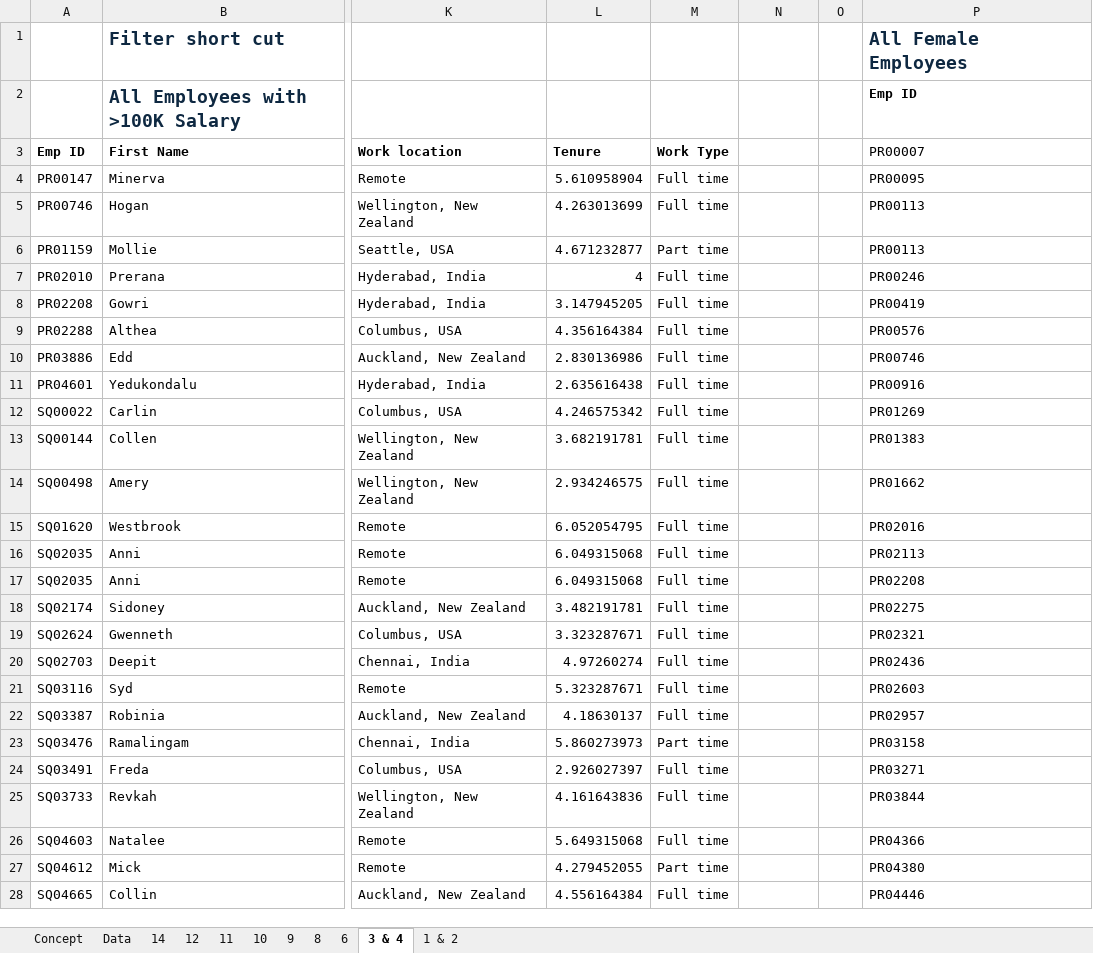
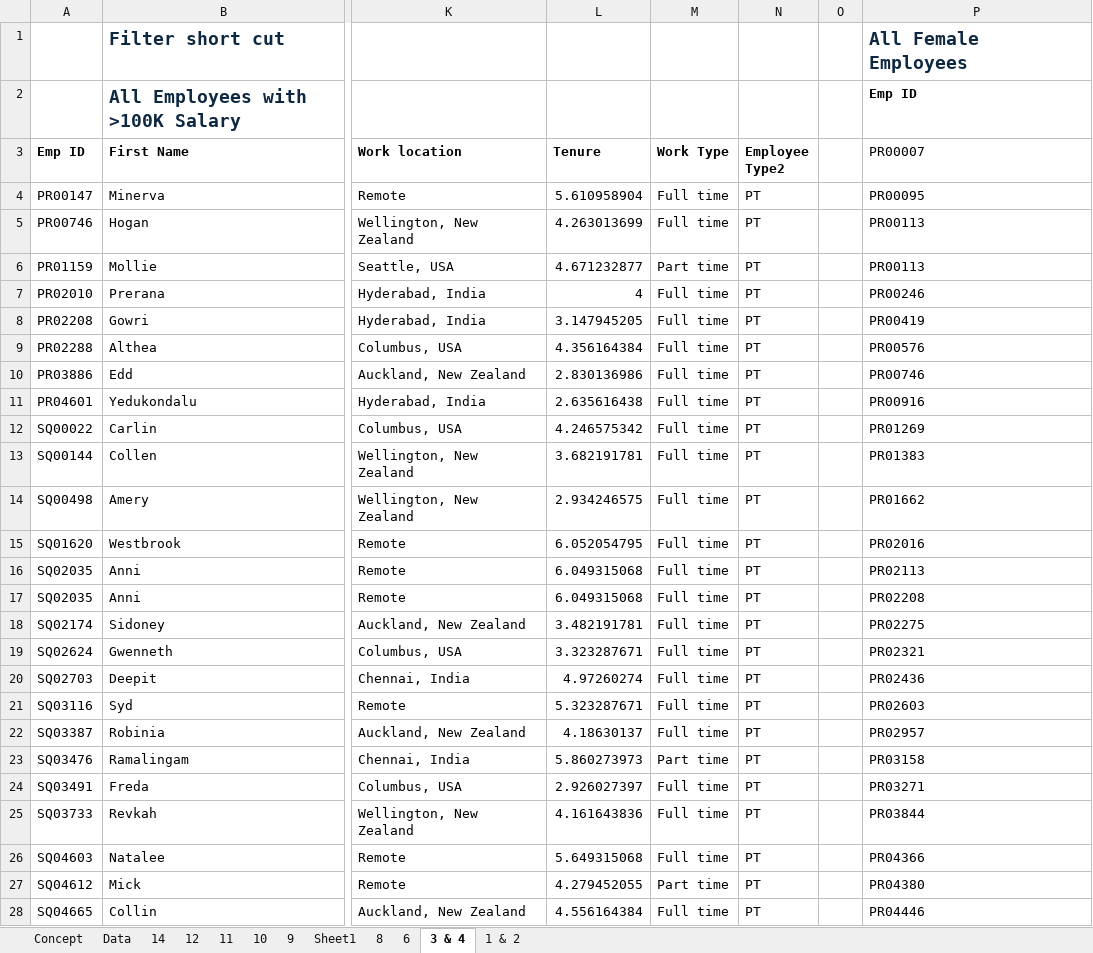
Before and after one commit to BidhanShre/Data-Analytics-Portfolio-Project, an Excel workbook: Essential_Excel_Functions_for_Data_Analysis_Practise.xlsx, sheet 3 & 4, drawn as a sheet; only a part is shown, gaps mark what is left out; values as stored, in another font and other column widths than the file's, no borders; the diff covers the shown part only; the diff names each change by its address in the sheet, - before the commit and + after, or states it on an @@ line.

```diff
--- a/Essential_Excel_Functions_for_Data_Analysis_Practise.xlsx (sheet 3 & 4)
+++ b/Essential_Excel_Functions_for_Data_Analysis_Practise.xlsx (sheet 3 & 4)
+sheet tab: Sheet1
-N3: (empty)
+N3: Employee Type2
-N4:N28 (Employee Type2): (empty)
+N4:N28 (Employee Type2): PT
```
Also changed, not shown: 22 edited cells elsewhere in this sheet, sheet Data, sheet 12, sheet 14, sheet 9, sheet 8, sheet 11, 1 more sheet.
